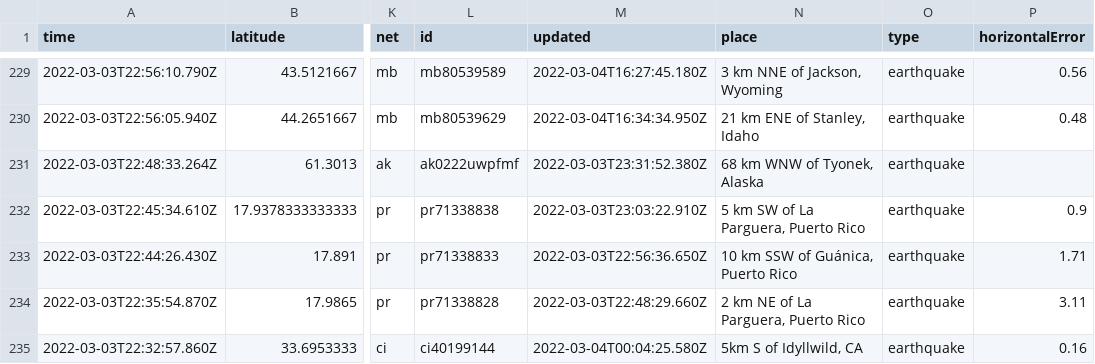
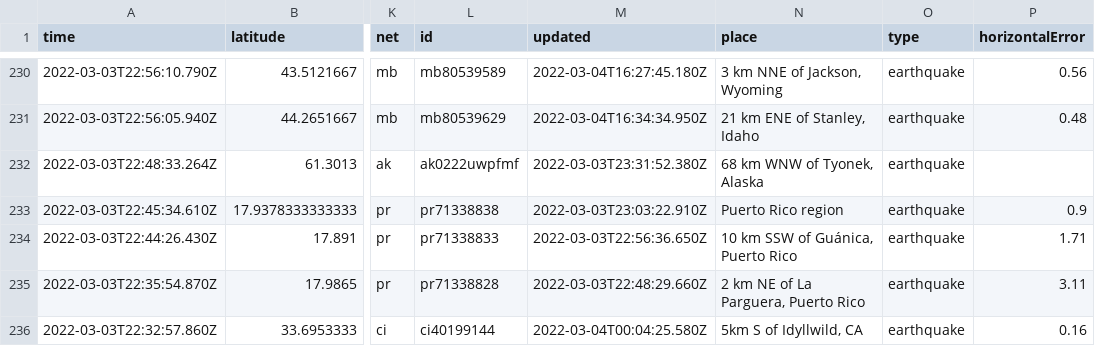
Before and after one commit to mikejcorey/nicar-22-github-actions, a CSV file: usgs_current.csv, drawn as a sheet; only a part is shown, gaps mark what is left out; addresses are those after the commit; the diff covers the shown part only; the diff names each change by its address in the sheet, - before the commit and + after, or states it on an @@ line.

```diff
--- a/usgs_current.csv
+++ b/usgs_current.csv
-N233 (place): 5 km SW of La Parguera, Puerto Rico
+N233 (place): Puerto Rico region
```
Also changed, not shown: 1 added row and 5 edited cells elsewhere in this file, usgs_main.csv.
